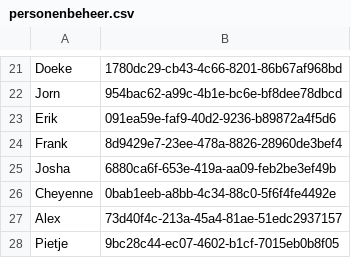
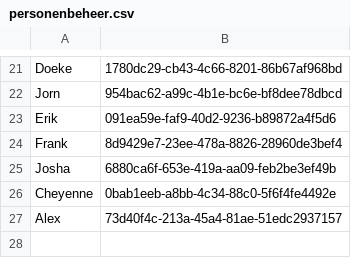
Before and after one commit to EvaHuisman/stunning-cashew, a CSV file: personenbeheer.csv, drawn as a sheet; only a part is shown, gaps mark what is left out; the diff names each change by its address in the sheet, - before the commit and + after, or states it on an @@ line.

Commit message:
Update CSV personenbeheer.csv

```diff
--- a/personenbeheer.csv
+++ b/personenbeheer.csv
-row 28: Pietje | 9bc28c44-ec07-4602-b1cf-7015eb0b8f05
```
